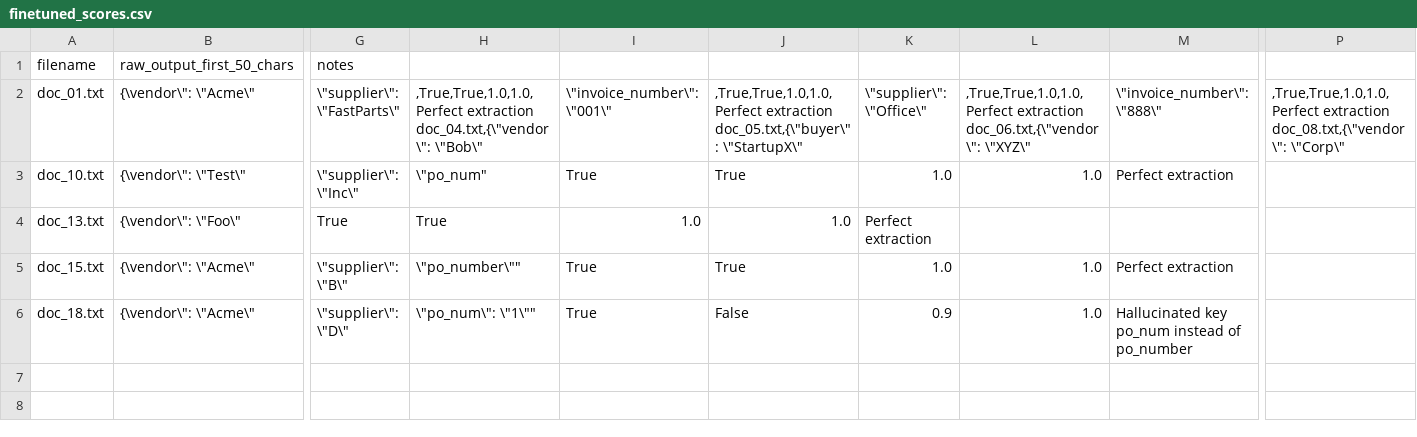
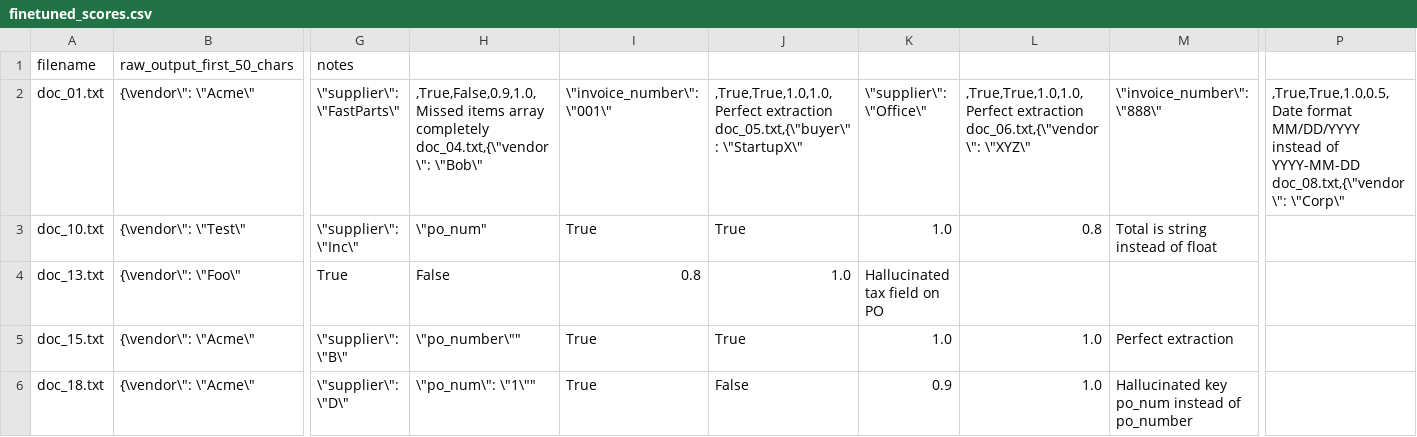
Before and after one commit to sumanthitsme31/Fine-Tuning-Train_Llama_3.2_for_Reliable_JSON-, a CSV file: eval/finetuned_scores.csv, drawn as a sheet; only a part is shown, gaps mark what is left out; ↵ is a line break in a cell; the diff names each change by its address in the sheet, - before the commit and + after, or states it on an @@ line.

Commit message:
Fix disconnections: ensure 5 explicit failures in finetuning, update templates to real data

```diff
--- a/eval/finetuned_scores.csv
+++ b/eval/finetuned_scores.csv
-H2: ,True,True,1.0,1.0,Perfect extraction ↵ doc_04.txt,{\"vendor\": \"Bob\"
+H2: ,True,False,0.9,1.0,Missed items array completely ↵ doc_04.txt,{\"vendor\": \"Bob\"
-P2: ,True,True,1.0,1.0,Perfect extraction ↵ doc_08.txt,{\"vendor\": \"Corp\"
+P2: ,True,True,1.0,0.5,Date format MM/DD/YYYY instead of YYYY-MM-DD ↵ doc_08.txt,{\"vendor\": \"Corp\"
-L3: 1.0
+L3: 0.8
-M3: Perfect extraction
+M3: Total is string instead of float
-H4: True
+H4: False
-I4: 1.0
+I4: 0.8
-K4: Perfect extraction
+K4: Hallucinated tax field on PO
```
Also changed, not shown: 8 other files.
